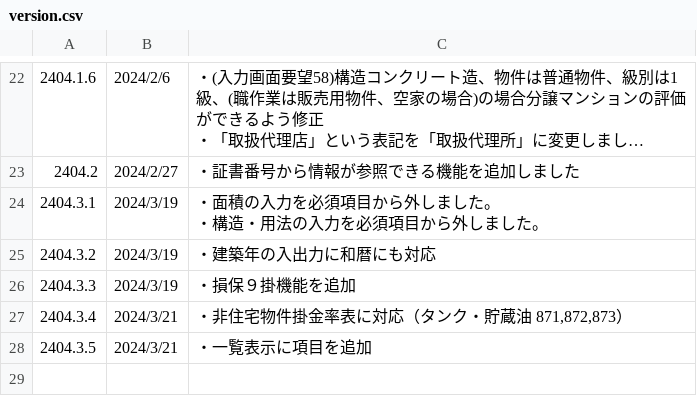
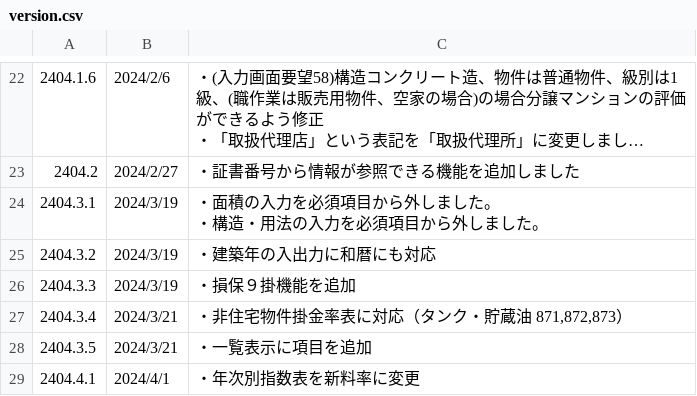
Before and after one commit to yokoyama-eruful/mitumo, a CSV file: storage/app/version/version.csv, drawn as a sheet; only a part is shown, gaps mark what is left out; long unchanged cells end in …; the diff names each change by its address in the sheet, - before the commit and + after, or states it on an @@ line.

```diff
--- a/storage/app/version/version.csv
+++ b/storage/app/version/version.csv
+row 29: 2404.4.1 | 2024/4/1 | ・年次別指数表を新料率に変更
```
Also changed, not shown: 1 other file.
